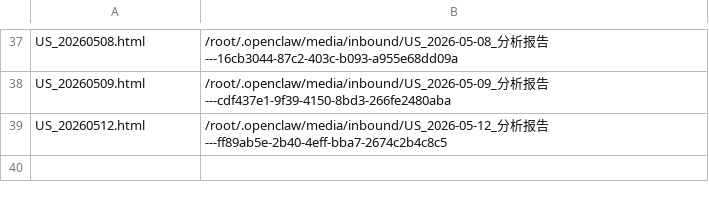
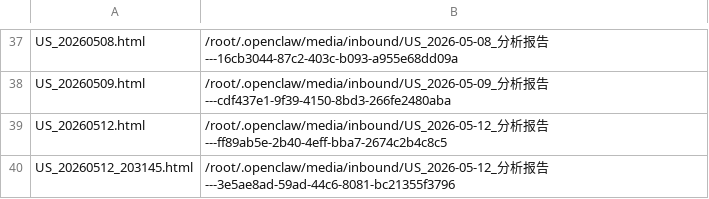
Before and after one commit to fjc523/us_stock_data, a TSV file: manifest.tsv, drawn as a sheet; only a part is shown, gaps mark what is left out.

```diff
--- a/manifest.tsv
+++ b/manifest.tsv
@@ -39 +39,2 @@ US_20260509.html	/root/.openclaw/media/inbound/US_2026-05-09_分析报告---cdf4
 US_20260512.html	/root/.openclaw/media/inbound/US_2026-05-12_分析报告---ff89ab5e-2b40-4eff-bba7-2674c2b4c8c5
+US_20260512_203145.html	/root/.openclaw/media/inbound/US_2026-05-12_分析报告---3e5ae8ad-59ad-44c6-8081-bc21355f3796
```
Also changed, not shown: 1 other file.
